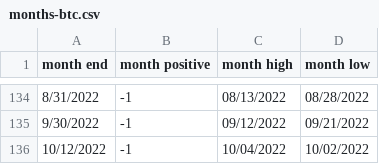
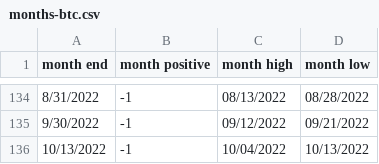
Before and after one commit to rhodey/dogecoin-lunar-investigation, a CSV file: assets/months-btc.csv, drawn as a sheet; only a part is shown, gaps mark what is left out.

Commit message:
update dataset.

```diff
--- a/assets/months-btc.csv
+++ b/assets/months-btc.csv
@@ -135,2 +135,2 @@ month end, month positive, month high, month low
 9/30/2022, -1, 09/12/2022, 09/21/2022
-10/12/2022, -1, 10/04/2022, 10/02/2022
+10/13/2022, -1, 10/04/2022, 10/13/2022
```
Also changed, not shown: assets/months-doge.csv, assets/months-eth.csv.
